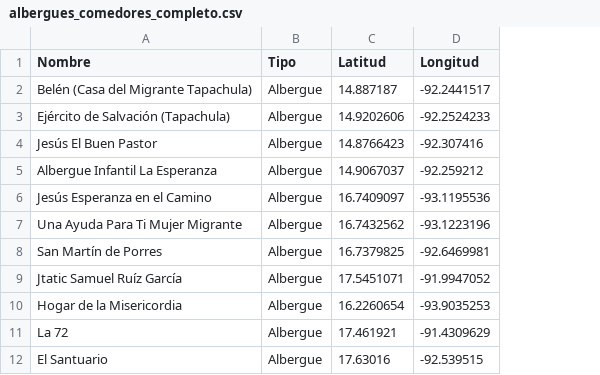
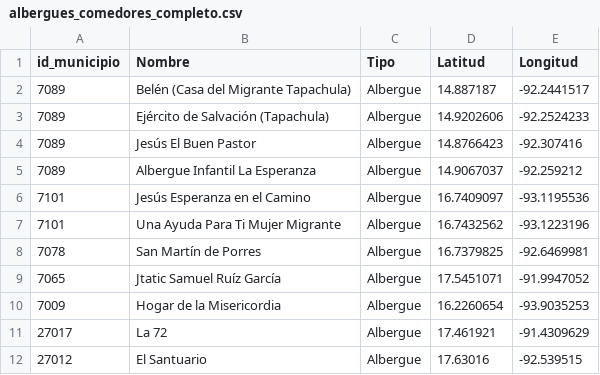
Before and after one commit to acuasami/Protocolo-, a CSV file: ProsesamentoDatos/albergues_comedores_completo.csv, drawn as a sheet; only a part is shown; the diff covers the shown part only; the diff names each change by its address in the sheet, - before the commit and + after, or states it on an @@ line.

```diff
--- a/ProsesamentoDatos/albergues_comedores_completo.csv
+++ b/ProsesamentoDatos/albergues_comedores_completo.csv
+column A (id_municipio), rows 2-12: 7089 | 7089 | 7089 | 7089 | 7101 | 7101 | 7078 | 7065 | 7009 | 27017 | 27012
```
Also changed, not shown: 18 added rows, 1 removed row and 1 edited cell elsewhere in this file, 1 other file.
